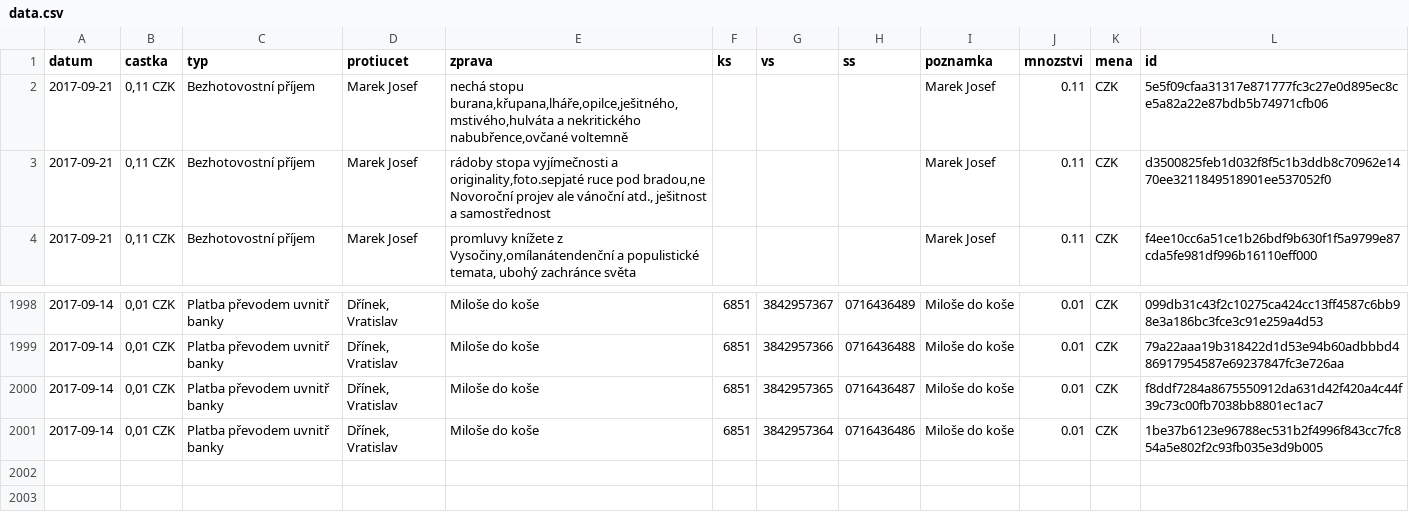
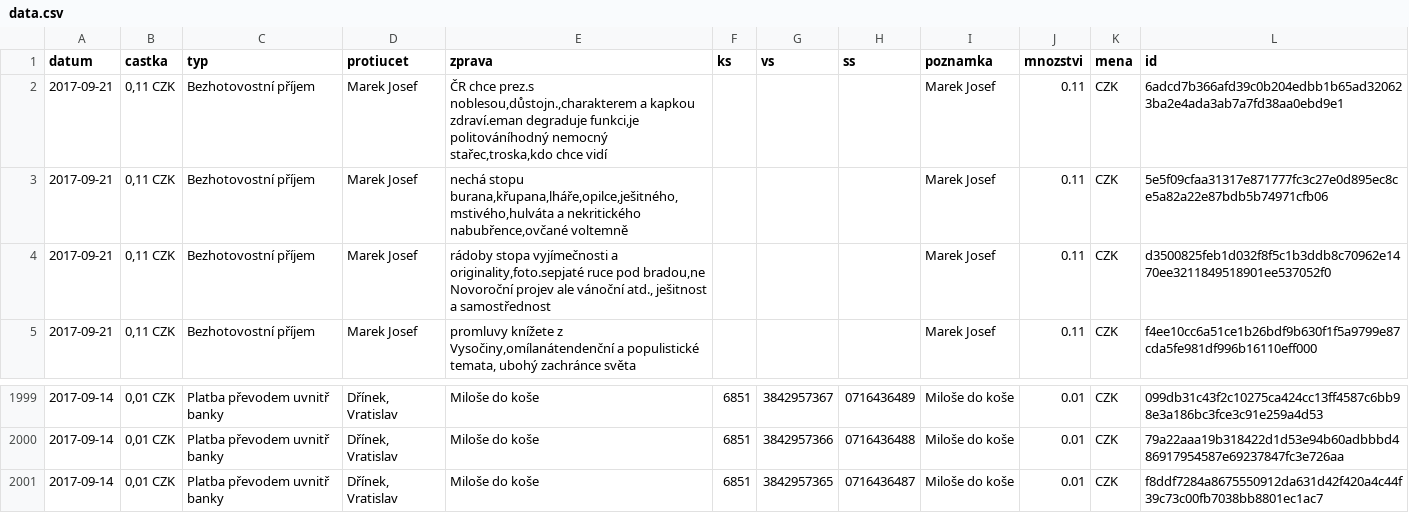
Before and after one commit to korczis/zeman-ucet, a CSV file: data/data.csv, drawn as a sheet; only a part is shown, gaps mark what is left out.

```diff
--- a/data/data.csv
+++ b/data/data.csv
@@ -1,2 +1,3 @@
 datum,castka,typ,protiucet,zprava,ks,vs,ss,poznamka,mnozstvi,mena,id
+2017-09-21,"0,11 CZK",Bezhotovostní příjem,Marek Josef,"ČR chce prez.s noblesou,důstojn.,charakterem a kapkou zdraví.eman degraduje funkci,je politováníhodný nemocný stařec,troska,kdo chce vidí","","","",Marek Josef,0.11,CZK,6adcd7b366afd39c0b204edbb1b65ad320623ba2e4ada3ab7a7fd38aa0ebd9e1
 2017-09-21,"0,11 CZK",Bezhotovostní příjem,Marek Josef,"nechá stopu burana,křupana,lháře,opilce,ješitného,mstivého,hulváta a nekritického nabubřence,ovčané voltemně","","","",Marek Josef,0.11,CZK,5e5f09cfaa31317e871777fc3c27e0d895ec8ce5a82a22e87bdb5b74971cfb06
@@ -2000,2 +2001 @@ datum,castka,typ,protiucet,zprava,ks,vs,ss,poznamka,mnozstvi,mena,id
 2017-09-14,"0,01 CZK",Platba převodem uvnitř banky,"Dřínek, Vratislav",Miloše do koše,6851,3842957365,0716436487,Miloše do koše,0.01,CZK,f8ddf7284a8675550912da631d42f420a4c44f39c73c00fb7038bb8801ec1ac7
-2017-09-14,"0,01 CZK",Platba převodem uvnitř banky,"Dřínek, Vratislav",Miloše do koše,6851,3842957364,0716436486,Miloše do koše,0.01,CZK,1be37b6123e96788ec531b2f4996f843cc7fc854a5e802f2c93fb035e3d9b005
```
Also changed, not shown: 1 other file.
